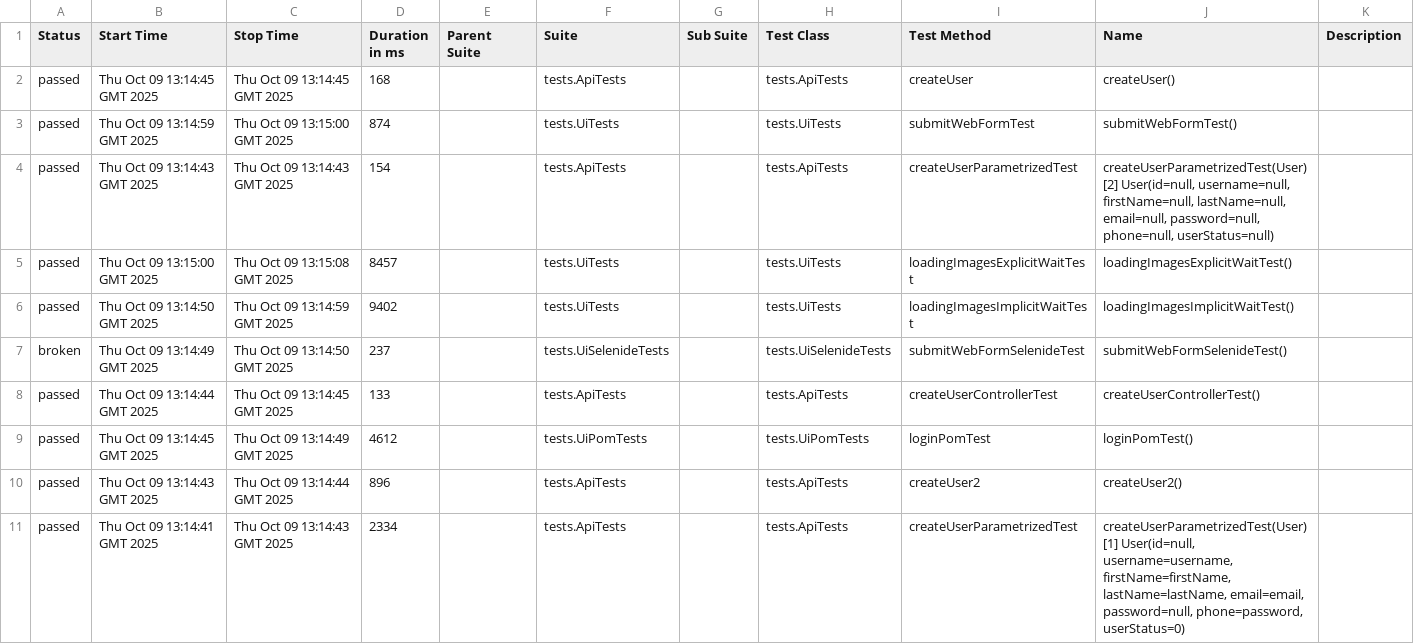
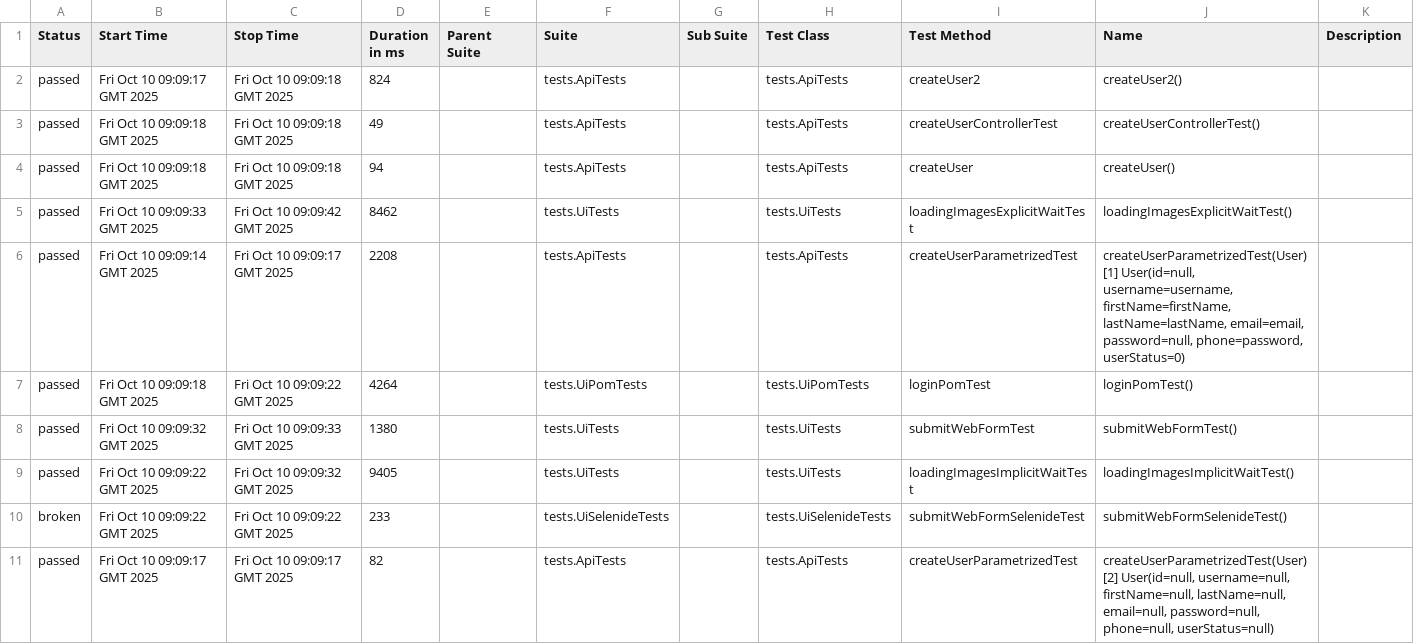
Before and after one commit to AlexOsipov2022/NewFramework, a CSV file: data/suites.csv, drawn as a sheet.

```diff
--- a/data/suites.csv
+++ b/data/suites.csv
@@ -1,11 +1,11 @@
 "Status","Start Time","Stop Time","Duration in ms","Parent Suite","Suite","Sub Suite","Test Class","Test Method","Name","Description"
-"passed","Thu Oct 09 13:14:45 GMT 2025","Thu Oct 09 13:14:45 GMT 2025","168","","tests.ApiTests","","tests.ApiTests","createUser","createUser()",""
-"passed","Thu Oct 09 13:14:59 GMT 2025","Thu Oct 09 13:15:00 GMT 2025","874","","tests.UiTests","","tests.UiTests","submitWebFormTest","submitWebFormTest()",""
-"passed","Thu Oct 09 13:14:43 GMT 2025","Thu Oct 09 13:14:43 GMT 2025","154","","tests.ApiTests","","tests.ApiTests","createUserParametrizedTest","createUserParametrizedTest(User) [2] User(id=null, username=null, firstName=null, lastName=null, email=null, password=null, phone=null, userStatus=null)",""
-"passed","Thu Oct 09 13:15:00 GMT 2025","Thu Oct 09 13:15:08 GMT 2025","8457","","tests.UiTests","","tests.UiTests","loadingImagesExplicitWaitTest","loadingImagesExplicitWaitTest()",""
-"passed","Thu Oct 09 13:14:50 GMT 2025","Thu Oct 09 13:14:59 GMT 2025","9402","","tests.UiTests","","tests.UiTests","loadingImagesImplicitWaitTest","loadingImagesImplicitWaitTest()",""
-"broken","Thu Oct 09 13:14:49 GMT 2025","Thu Oct 09 13:14:50 GMT 2025","237","","tests.UiSelenideTests","","tests.UiSelenideTests","submitWebFormSelenideTest","submitWebFormSelenideTest()",""
-"passed","Thu Oct 09 13:14:44 GMT 2025","Thu Oct 09 13:14:45 GMT 2025","133","","tests.ApiTests","","tests.ApiTests","createUserControllerTest","createUserControllerTest()",""
-"passed","Thu Oct 09 13:14:45 GMT 2025","Thu Oct 09 13:14:49 GMT 2025","4612","","tests.UiPomTests","","tests.UiPomTests","loginPomTest","loginPomTest()",""
-"passed","Thu Oct 09 13:14:43 GMT 2025","Thu Oct 09 13:14:44 GMT 2025","896","","tests.ApiTests","","tests.ApiTests","createUser2","createUser2()",""
-"passed","Thu Oct 09 13:14:41 GMT 2025","Thu Oct 09 13:14:43 GMT 2025","2334","","tests.ApiTests","","tests.ApiTests","createUserParametrizedTest","createUserParametrizedTest(User) [1] User(id=null, username=username, firstName=firstName, lastName=lastName, email=email, password=null, phone=password, userStatus=0)",""
+"passed","Fri Oct 10 09:09:17 GMT 2025","Fri Oct 10 09:09:18 GMT 2025","824","","tests.ApiTests","","tests.ApiTests","createUser2","createUser2()",""
+"passed","Fri Oct 10 09:09:18 GMT 2025","Fri Oct 10 09:09:18 GMT 2025","49","","tests.ApiTests","","tests.ApiTests","createUserControllerTest","createUserControllerTest()",""
+"passed","Fri Oct 10 09:09:18 GMT 2025","Fri Oct 10 09:09:18 GMT 2025","94","","tests.ApiTests","","tests.ApiTests","createUser","createUser()",""
+"passed","Fri Oct 10 09:09:33 GMT 2025","Fri Oct 10 09:09:42 GMT 2025","8462","","tests.UiTests","","tests.UiTests","loadingImagesExplicitWaitTest","loadingImagesExplicitWaitTest()",""
+"passed","Fri Oct 10 09:09:14 GMT 2025","Fri Oct 10 09:09:17 GMT 2025","2208","","tests.ApiTests","","tests.ApiTests","createUserParametrizedTest","createUserParametrizedTest(User) [1] User(id=null, username=username, firstName=firstName, lastName=lastName, email=email, password=null, phone=password, userStatus=0)",""
+"passed","Fri Oct 10 09:09:18 GMT 2025","Fri Oct 10 09:09:22 GMT 2025","4264","","tests.UiPomTests","","tests.UiPomTests","loginPomTest","loginPomTest()",""
+"passed","Fri Oct 10 09:09:32 GMT 2025","Fri Oct 10 09:09:33 GMT 2025","1380","","tests.UiTests","","tests.UiTests","submitWebFormTest","submitWebFormTest()",""
+"passed","Fri Oct 10 09:09:22 GMT 2025","Fri Oct 10 09:09:32 GMT 2025","9405","","tests.UiTests","","tests.UiTests","loadingImagesImplicitWaitTest","loadingImagesImplicitWaitTest()",""
+"broken","Fri Oct 10 09:09:22 GMT 2025","Fri Oct 10 09:09:22 GMT 2025","233","","tests.UiSelenideTests","","tests.UiSelenideTests","submitWebFormSelenideTest","submitWebFormSelenideTest()",""
+"passed","Fri Oct 10 09:09:17 GMT 2025","Fri Oct 10 09:09:17 GMT 2025","82","","tests.ApiTests","","tests.ApiTests","createUserParametrizedTest","createUserParametrizedTest(User) [2] User(id=null, username=null, firstName=null, lastName=null, email=null, password=null, phone=null, userStatus=null)",""
```
Also changed, not shown: data/behaviors.csv, 48 other files.
